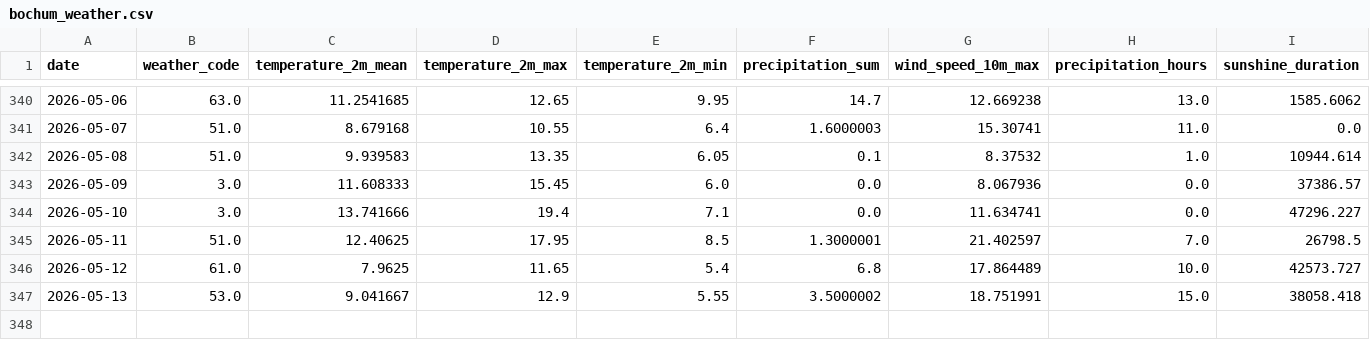
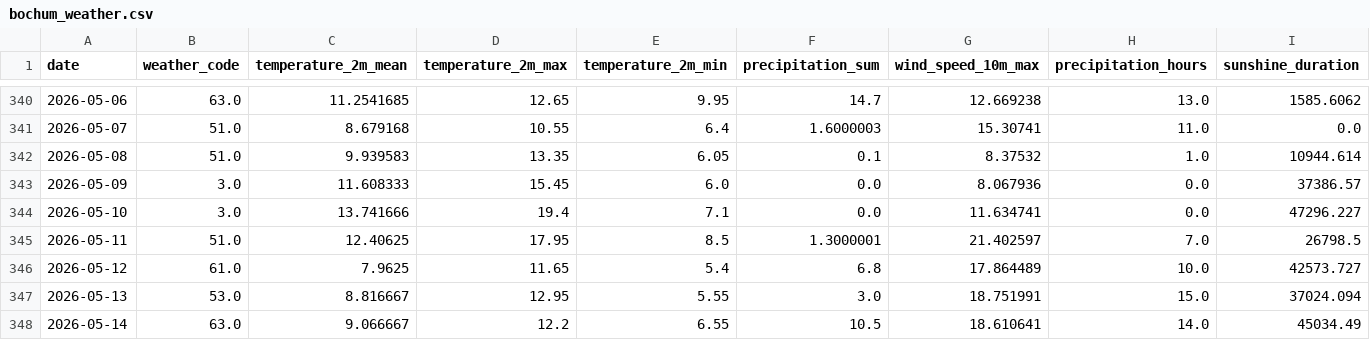
Before and after one commit to fischer-jonas/bbq-tableau, a CSV file: bochum_weather.csv, drawn as a sheet; only a part is shown, gaps mark what is left out.

Commit message:
Daily weather update

```diff
--- a/bochum_weather.csv
+++ b/bochum_weather.csv
@@ -346,2 +346,3 @@ date,weather_code,temperature_2m_mean,temperature_2m_max,temperature_2m_min,prec
 2026-05-12,61.0,7.9625,11.65,5.4,6.8,17.864489,10.0,42573.727
-2026-05-13,53.0,9.041667,12.9,5.55,3.5000002,18.751991,15.0,38058.418
+2026-05-13,53.0,8.816667,12.95,5.55,3.0,18.751991,15.0,37024.094
+2026-05-14,63.0,9.066667,12.2,6.55,10.5,18.610641,14.0,45034.49
```
Also changed, not shown: glfi.csv.
